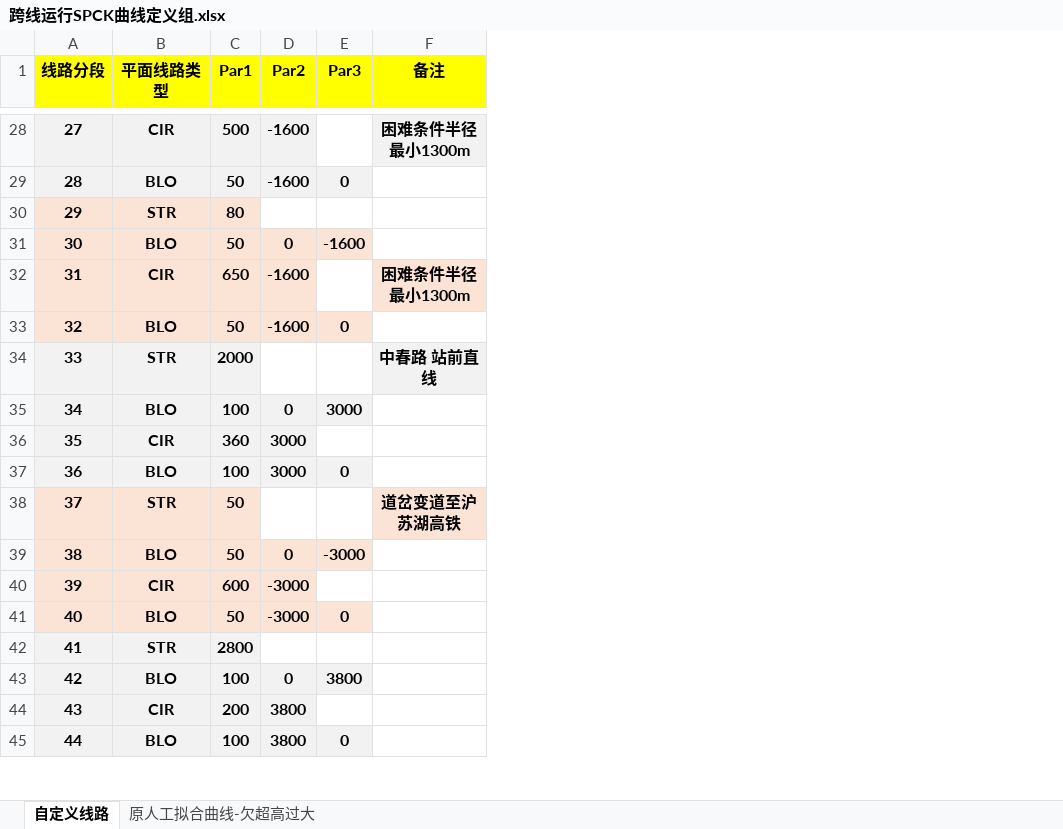
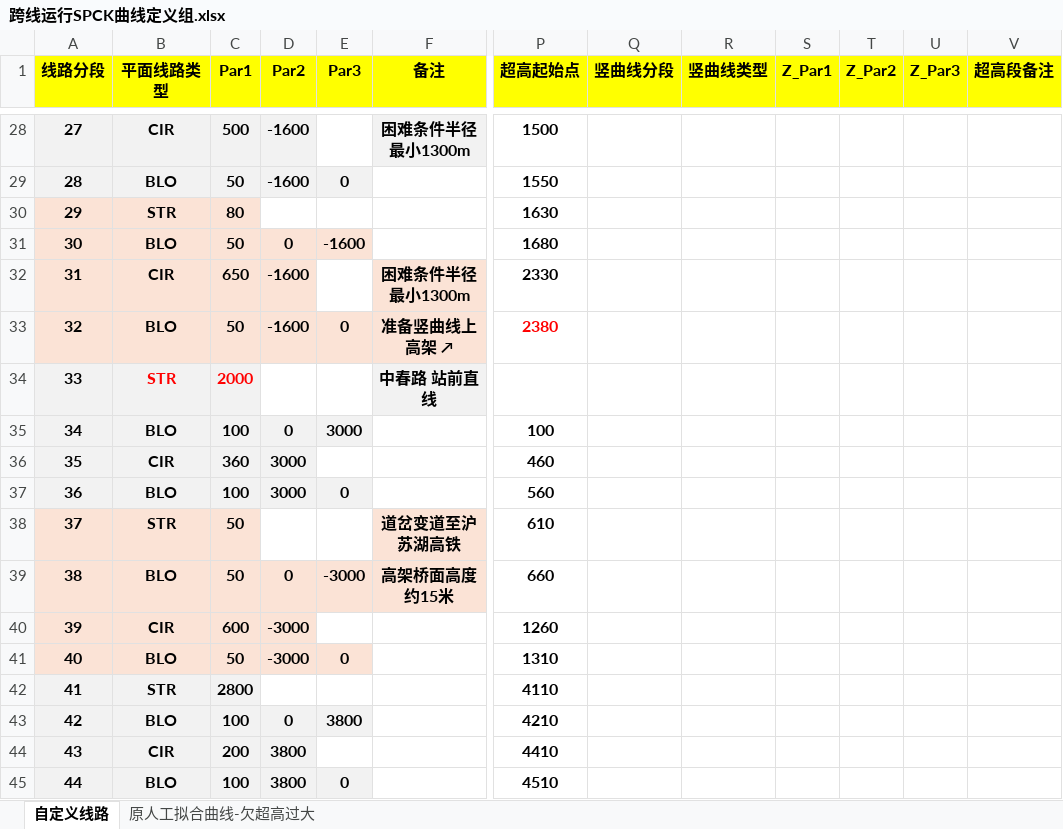
Before and after one commit to wenquantongxin/ROS2WithSPCK, an Excel workbook: docs/跨线运行SPCK曲线定义组.xlsx, sheet 自定义线路, drawn as a sheet; only a part is shown, gaps mark what is left out; values as stored, in another font and other column widths than the file's, no borders; the diff covers the shown part only; the diff names each change by its address in the sheet, - before the commit and + after, or states it on an @@ line.

```diff
--- a/docs/跨线运行SPCK曲线定义组.xlsx (sheet 自定义线路)
+++ b/docs/跨线运行SPCK曲线定义组.xlsx (sheet 自定义线路)
+column P (超高起始点), rows 28-45: 1500 | 1550 | 1630 | 1680 | 2330 | 2380 |  | 100 | 460 | 560 | 610 | 660 | 1260 | 1310 | 4110 | 4210 | 4410 | 4510
+column Q (竖曲线分段), empty
+column R (竖曲线类型), empty
+column S (Z_Par1), empty
+column T (Z_Par2), empty
+column U (Z_Par3), empty
+column V (超高段备注), empty
-F33 (备注): (empty)
+F33 (备注): 准备竖曲线上高架 ↗
-F33 fill: none
+F33 fill: #FBE3D6
-B34:C34 text colour: black
+B34:C34 text colour: #FF0000
-F39 (备注): (empty)
+F39 (备注): 高架桥面高度约15米
-F39 fill: none
+F39 fill: #FBE3D6
```
Also changed, not shown: 2 removed rows, 15 edited cells, cell formats and merged cells elsewhere in this sheet, 4 other files.
